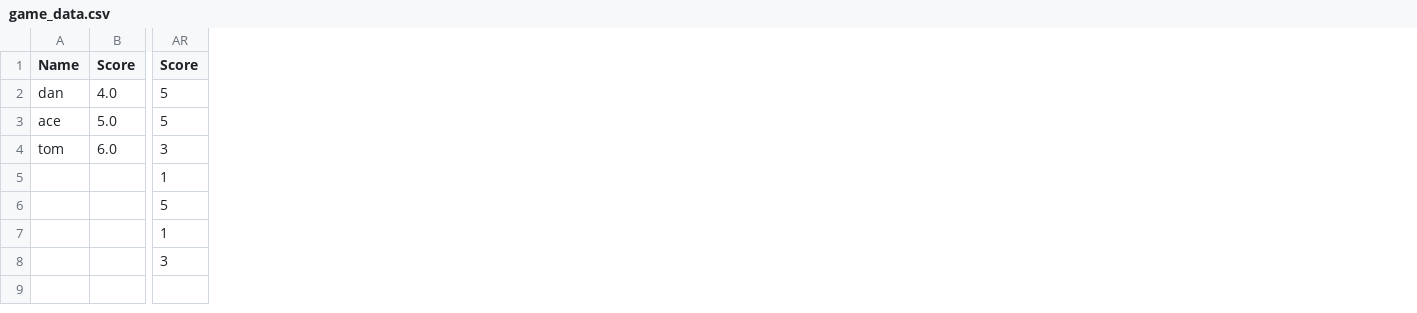
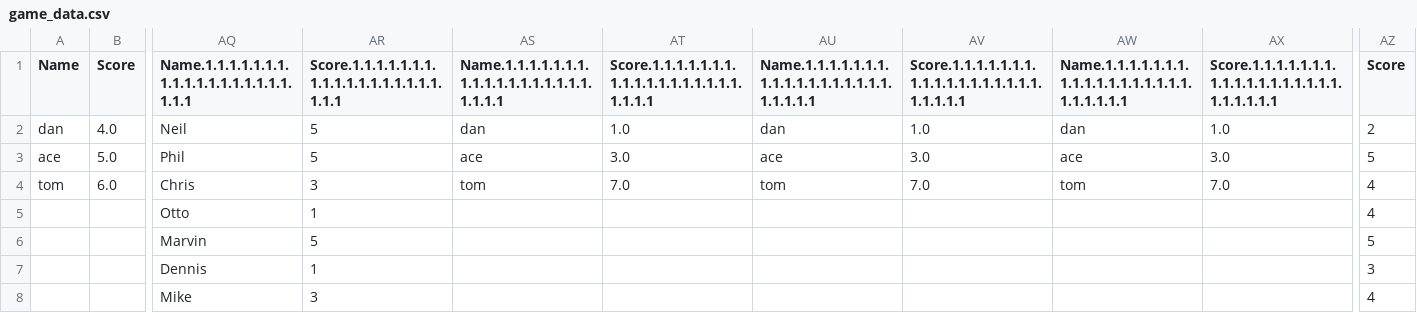
Before and after one commit to MuggsyCodes/OpenStaxChallenge, a CSV file: game_data.csv, drawn as a sheet; only a part is shown, gaps mark what is left out; addresses are those after the commit; the diff names each change by its address in the sheet, - before the commit and + after, or states it on an @@ line.

```diff
--- a/game_data.csv
+++ b/game_data.csv
+column AQ, rows 1-8: Name.1.1.1.1.1.1.1.1.1.1.1.1.1.1.1.1.1.1.1.1.1 | Neil | Phil | Chris | Otto | Marvin | Dennis | Mike
+column AR, rows 1-8: Score.1.1.1.1.1.1.1.1.1.1.1.1.1.1.1.1.1.1.1.1.1 | 5 | 5 | 3 | 1 | 5 | 1 | 3
+column AS, rows 1-4: Name.1.1.1.1.1.1.1.1.1.1.1.1.1.1.1.1.1.1.1.1.1.1 | dan | ace | tom
+column AT, rows 1-4: Score.1.1.1.1.1.1.1.1.1.1.1.1.1.1.1.1.1.1.1.1.1.1 | 1.0 | 3.0 | 7.0
+column AU, rows 1-4: Name.1.1.1.1.1.1.1.1.1.1.1.1.1.1.1.1.1.1.1.1.1.1.1 | dan | ace | tom
+column AV, rows 1-4: Score.1.1.1.1.1.1.1.1.1.1.1.1.1.1.1.1.1.1.1.1.1.1.1 | 1.0 | 3.0 | 7.0
+column AW, rows 1-4: Name.1.1.1.1.1.1.1.1.1.1.1.1.1.1.1.1.1.1.1.1.1.1.1.1 | dan | ace | tom
+column AX, rows 1-4: Score.1.1.1.1.1.1.1.1.1.1.1.1.1.1.1.1.1.1.1.1.1.1.1.1 | 1.0 | 3.0 | 7.0
-AZ2 (Score): 5
+AZ2 (Score): 2
-AZ4 (Score): 3
+AZ4 (Score): 4
-AZ5 (Score): 1
+AZ5 (Score): 4
-AZ7 (Score): 1
+AZ7 (Score): 3
-AZ8 (Score): 3
+AZ8 (Score): 4
```
Also changed, not shown: 5 other files.
